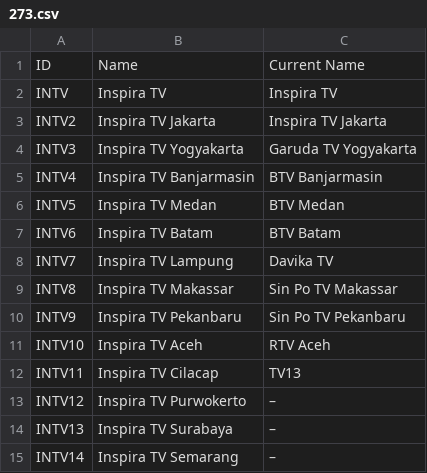
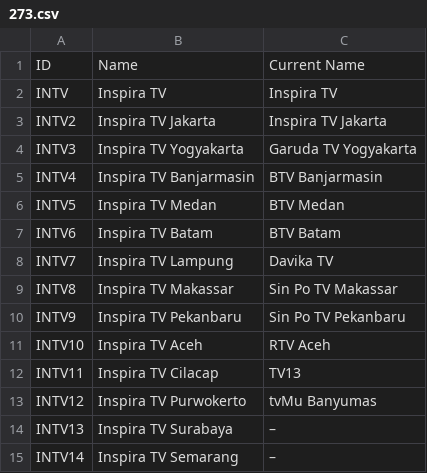
Before and after one commit to TG635-alt126xA/ExtendedMaster113, a CSV file: 273.csv, drawn as a sheet.

Commit message:
Update 273.csv

```diff
--- a/273.csv
+++ b/273.csv
@@ -12,3 +12,3 @@ INTV10,Inspira TV Aceh,RTV Aceh
 INTV11,Inspira TV Cilacap,TV13
-INTV12,Inspira TV Purwokerto,–
+INTV12,Inspira TV Purwokerto,tvMu Banyumas
 INTV13,Inspira TV Surabaya,–
```
